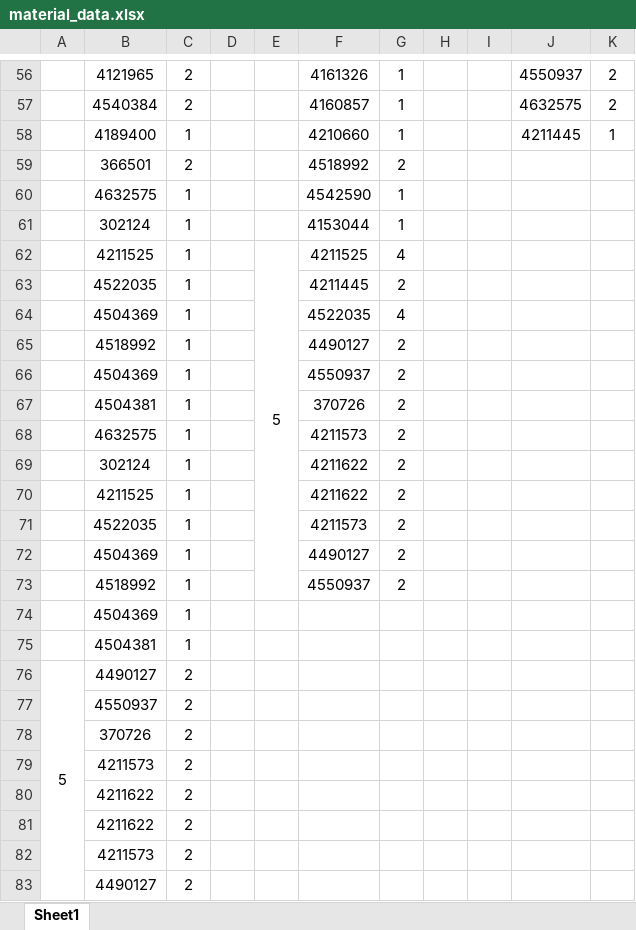
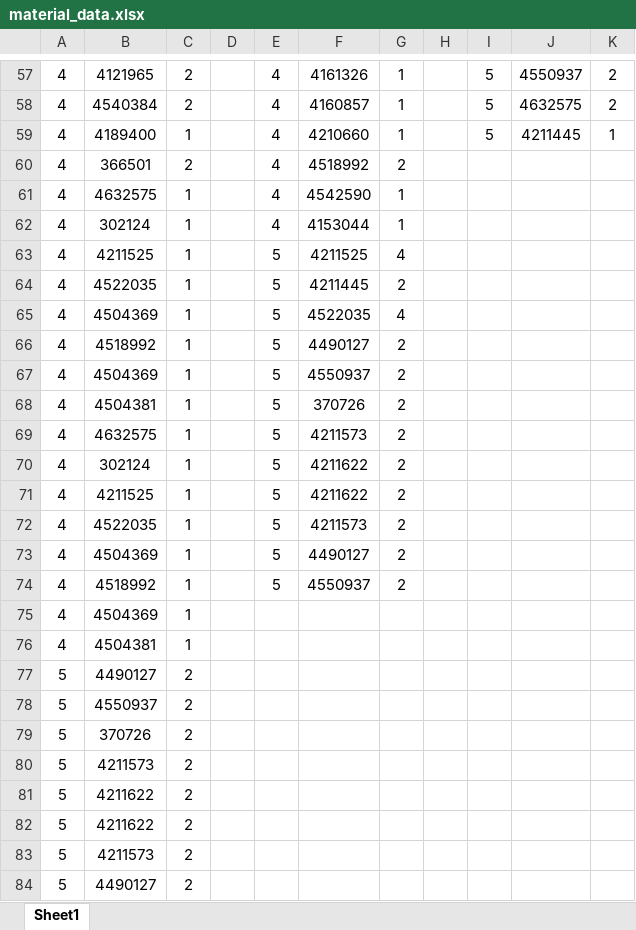
Before and after one commit to pulorsok/assemblyline_simulator, an Excel workbook: material_data/material_data.xlsx, sheet Sheet1, drawn as a sheet; only a part is shown, gaps mark what is left out; values as stored, in another font and other column widths than the file's, no borders; removed rows and columns are numbered as before the commit, all else as after; the diff covers the shown part only; the diff names each change by its address in the sheet, - before the commit and + after, or states it on an @@ line.

```diff
--- a/material_data/material_data.xlsx (sheet Sheet1)
+++ b/material_data/material_data.xlsx (sheet Sheet1)
-A57:A76: (empty)
+A57:A76: 4
-E57:E62: (empty)
+E57:E62: 4
-I57:I59: (empty)
+I57:I59: 5
-E62:E73 merged
-E64:E74: (empty)
+E64:E74: 5
-A76:A84 merged
-A78:A84: (empty)
+A78:A84: 5
```
Also changed, not shown: 1 added row, 150 edited cells and merged cells elsewhere in this sheet, 9 other files.
